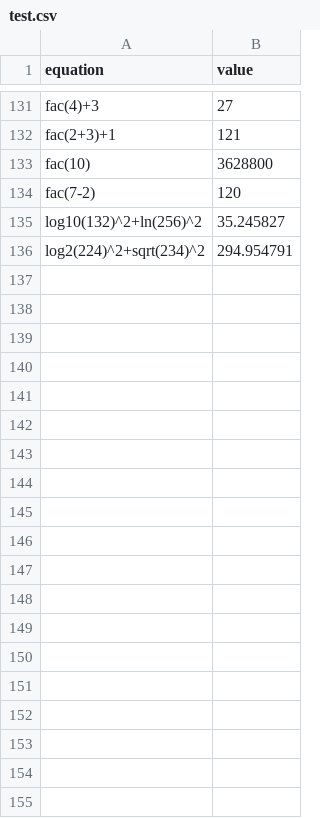
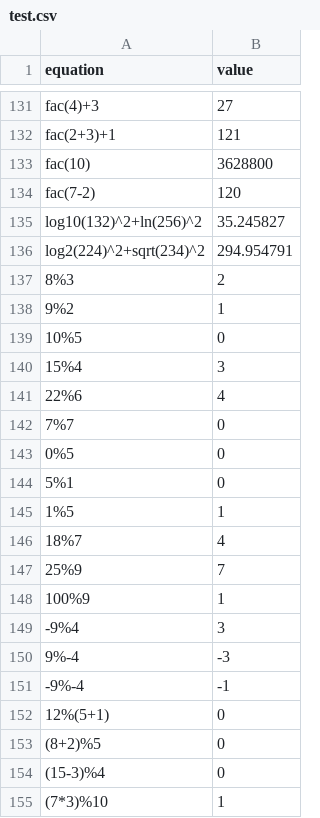
Before and after one commit to mohos26/Calculator, a CSV file: tester/test.csv, drawn as a sheet; only a part is shown, gaps mark what is left out; the diff covers the shown part only; the diff names each change by its address in the sheet, - before the commit and + after, or states it on an @@ line.

```diff
--- a/tester/test.csv
+++ b/tester/test.csv
+row 137: 8%3 | 2
+row 138: 9%2 | 1
+row 139: 10%5 | 0
+row 140: 15%4 | 3
+row 141: 22%6 | 4
+row 142: 7%7 | 0
+row 143: 0%5 | 0
+row 144: 5%1 | 0
+row 145: 1%5 | 1
+row 146: 18%7 | 4
+row 147: 25%9 | 7
+row 148: 100%9 | 1
+row 149: -9%4 | 3
+row 150: 9%-4 | -3
+row 151: -9%-4 | -1
+row 152: 12%(5+1) | 0
+row 153: (8+2)%5 | 0
+row 154: (15-3)%4 | 0
+row 155: (7*3)%10 | 1
```
Also changed, not shown: 20 added rows elsewhere in this file, 4 other files.
